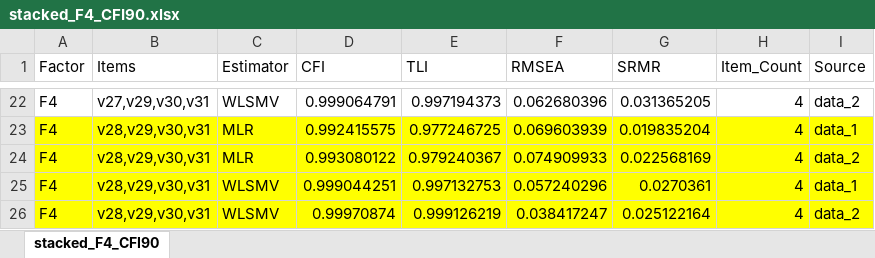
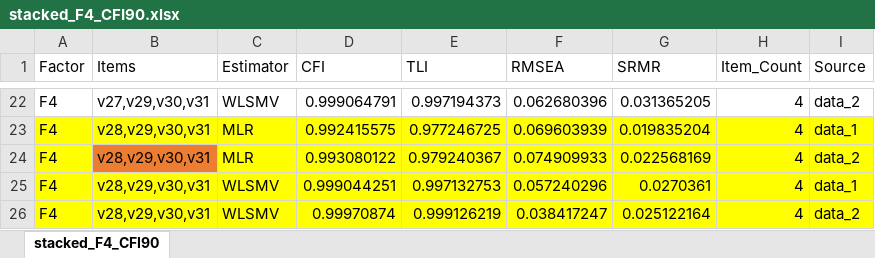
Before and after one commit to Huanan777/Education-Big-Data, an Excel workbook: stacked_F4_CFI90.xlsx, sheet stacked_F4_CFI90, drawn as a sheet; only a part is shown, gaps mark what is left out; values as stored, in another font and other column widths than the file's, no borders; the diff names each change by its address in the sheet, - before the commit and + after, or states it on an @@ line.

```diff
--- a/stacked_F4_CFI90.xlsx (sheet stacked_F4_CFI90)
+++ b/stacked_F4_CFI90.xlsx (sheet stacked_F4_CFI90)
-B24 fill: #FFFF00
+B24 fill: #ED7D31
```
Also changed, not shown: stacked_F1_CFI90.xlsx, stacked_F5_CFI90.xlsx, 6 other files.
